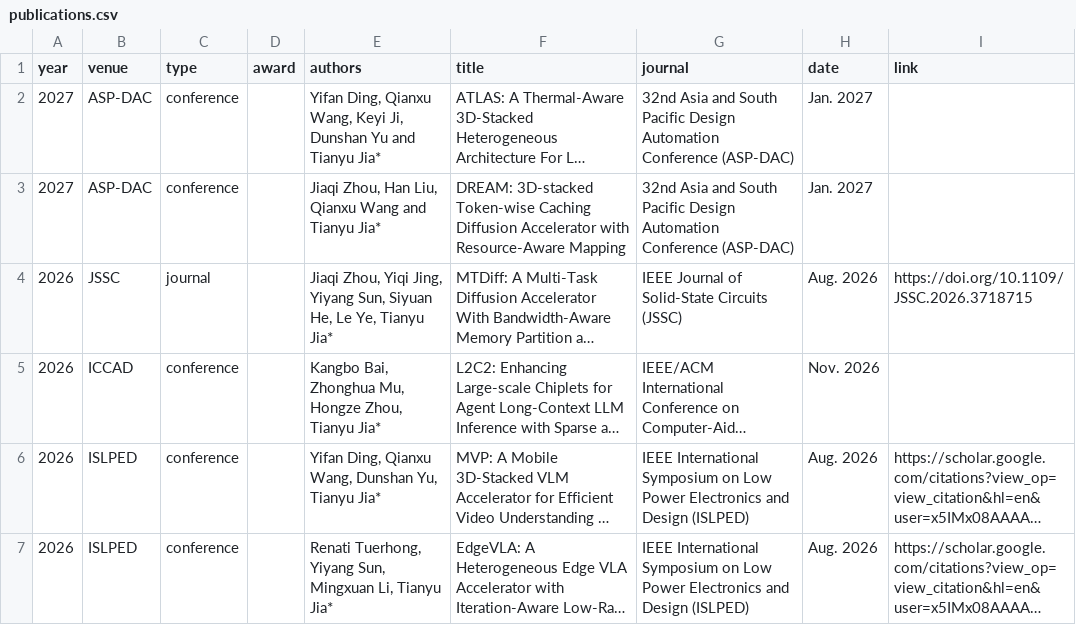
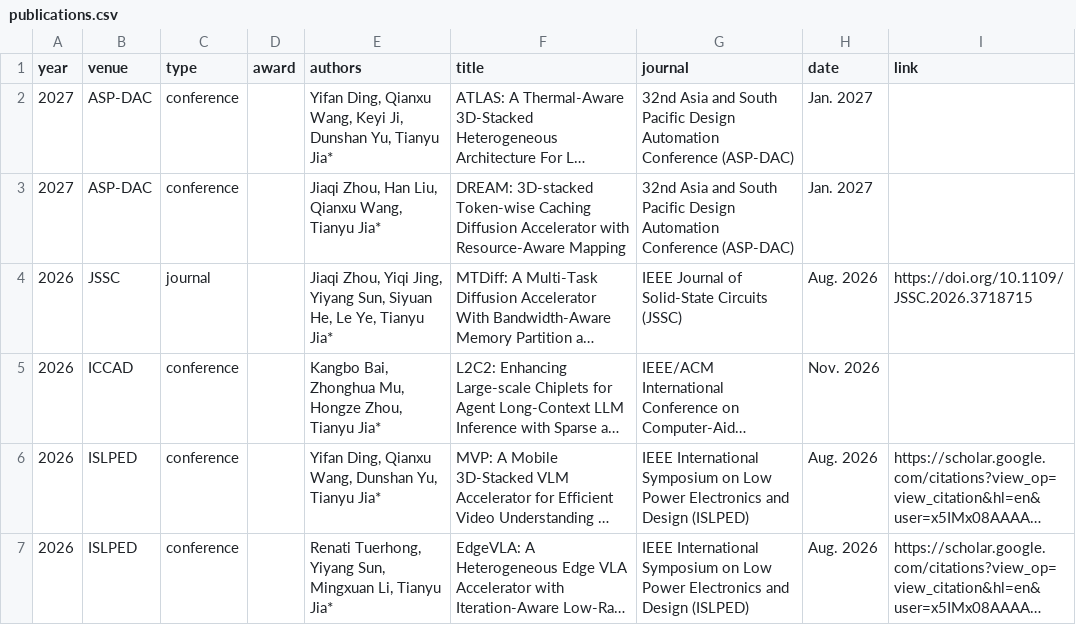
Before and after one commit to pku-pacific-lab/pku-pacific-lab.github.io, a CSV file: data/publications.csv, drawn as a sheet; only a part is shown; long unchanged cells end in …; the diff names each change by its address in the sheet, - before the commit and + after, or states it on an @@ line.

Commit message:
Normalize ASP-DAC 2027 author formatting

```diff
--- a/data/publications.csv
+++ b/data/publications.csv
-E2 (authors): …Ji, Dunshan Yu and Tianyu Jia*
+E2 (authors): …Ji, Dunshan Yu, Tianyu Jia*
-E3 (authors): …Liu, Qianxu Wang and Tianyu Jia*
+E3 (authors): …Liu, Qianxu Wang, Tianyu Jia*
```
